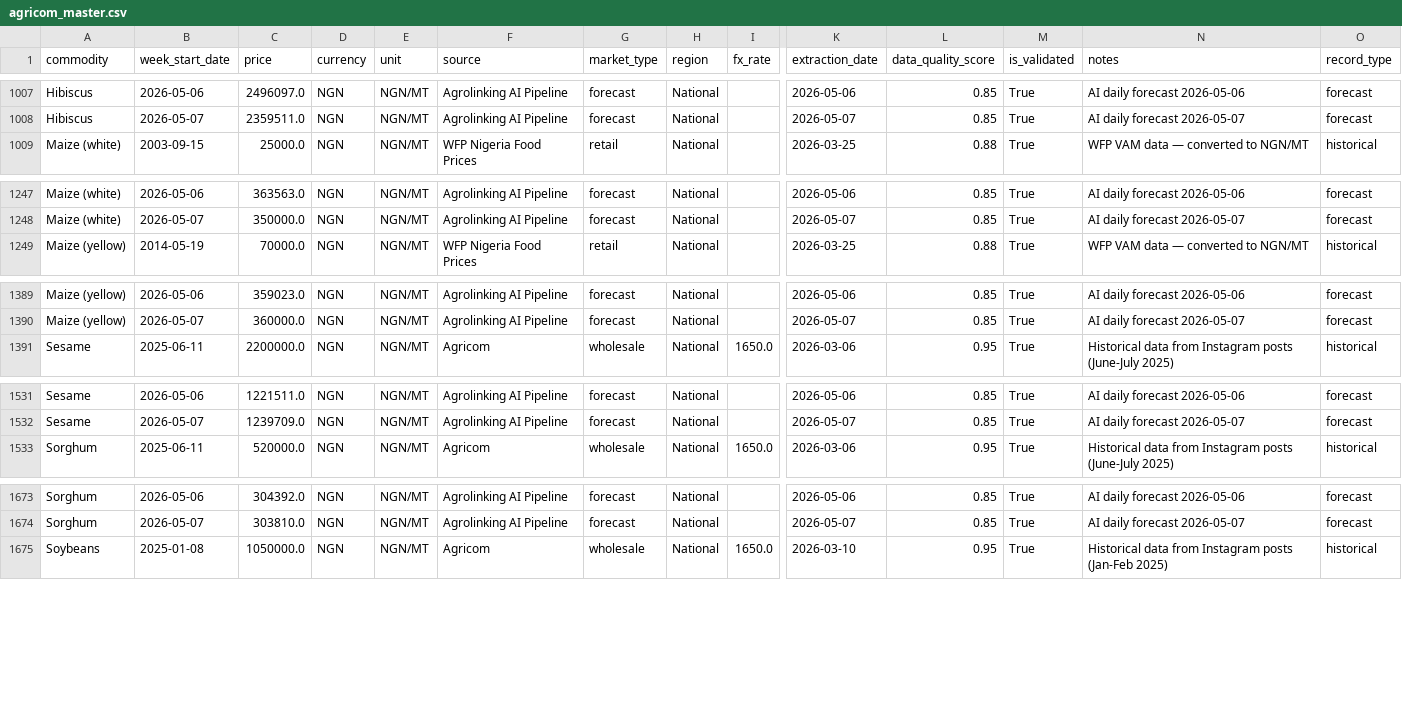
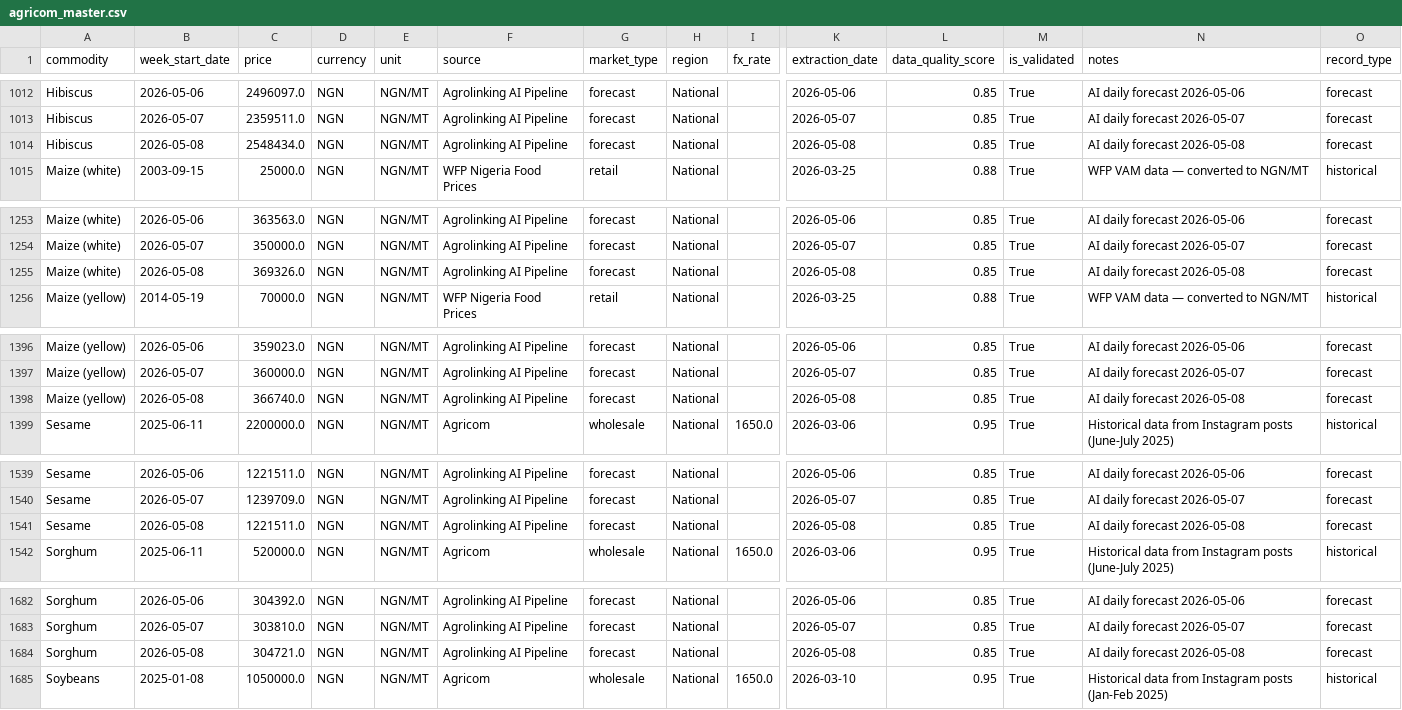
Before and after one commit to Agrolinking-Solutions/Agrolinking-Prediction-Model, a CSV file: agrolinking-forecast/data/processed/agricom_master.csv, drawn as a sheet; only a part is shown, gaps mark what is left out; rows hold the shown columns only; the diff covers the shown part only; the diff names each change by its address in the sheet, - before the commit and + after, or states it on an @@ line.

Commit message:
data: forecast update 2026-05-08

```diff
--- a/agrolinking-forecast/data/processed/agricom_master.csv
+++ b/agrolinking-forecast/data/processed/agricom_master.csv
+row 1014: Hibiscus | 2026-05-08 | 2548434.0 | NGN | NGN/MT | Agrolinking AI Pipeline | forecast | National |  | 2026-05-08 | 0.85 | True | AI daily forecast 2026-05-08 | forecast
+row 1255: Maize (white) | 2026-05-08 | 369326.0 | NGN | NGN/MT | Agrolinking AI Pipeline | forecast | National |  | 2026-05-08 | 0.85 | True | AI daily forecast 2026-05-08 | forecast
+row 1398: Maize (yellow) | 2026-05-08 | 366740.0 | NGN | NGN/MT | Agrolinking AI Pipeline | forecast | National |  | 2026-05-08 | 0.85 | True | AI daily forecast 2026-05-08 | forecast
+row 1541: Sesame | 2026-05-08 | 1221511.0 | NGN | NGN/MT | Agrolinking AI Pipeline | forecast | National |  | 2026-05-08 | 0.85 | True | AI daily forecast 2026-05-08 | forecast
+row 1684: Sorghum | 2026-05-08 | 304721.0 | NGN | NGN/MT | Agrolinking AI Pipeline | forecast | National |  | 2026-05-08 | 0.85 | True | AI daily forecast 2026-05-08 | forecast
```
Also changed, not shown: 6 added rows elsewhere in this file, 1 other file.
